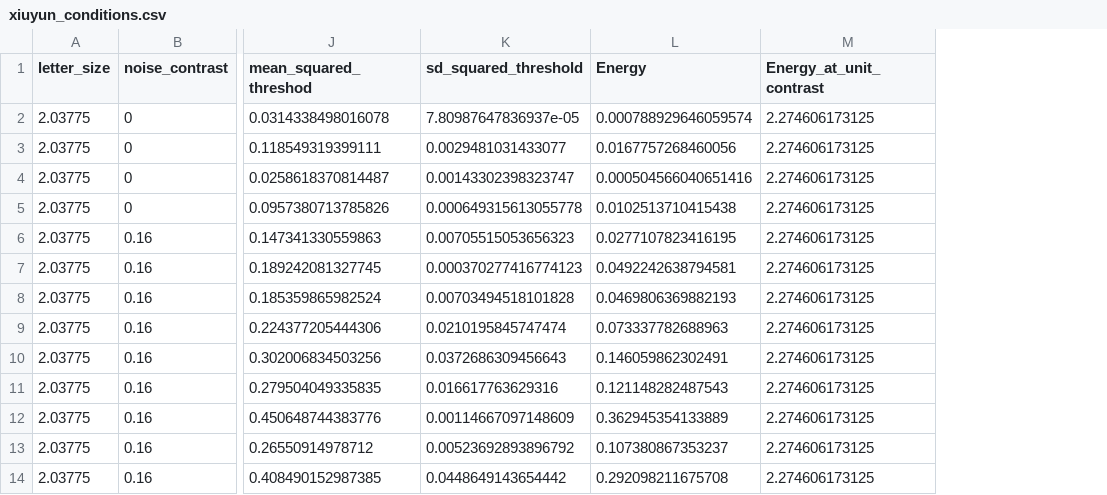
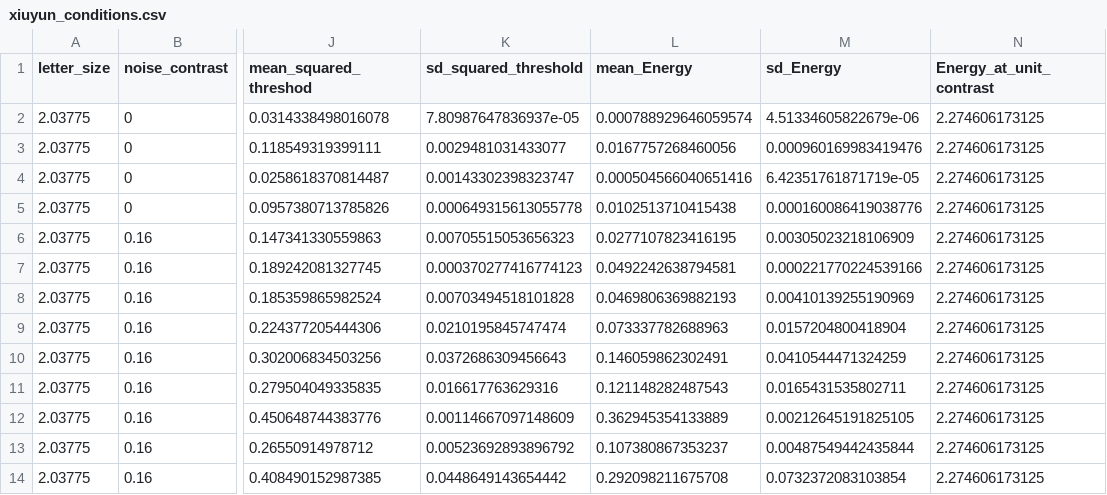
Before and after one commit to denispelli/NoiseDiscrimination, a CSV file: data/xiuyun_conditions.csv, drawn as a sheet; only a part is shown, gaps mark what is left out; the diff names each change by its address in the sheet, - before the commit and + after, or states it on an @@ line.

```diff
--- a/data/xiuyun_conditions.csv
+++ b/data/xiuyun_conditions.csv
+column M (sd_Energy), rows 2-14: 4.51334605822679e-06 | 0.000960169983419476 | 6.42351761871719e-05 | 0.000160086419038776 | 0.00305023218106909 | 0.000221770224539166 | 0.00410139255190969 | 0.0157204800418904 | 0.0410544471324259 | 0.0165431535802711 | 0.00212645191825105 | 0.00487549442435844 | 0.0732372083103854
-L1: Energy
+L1: mean_Energy
```
Also changed, not shown: 2 other files.
